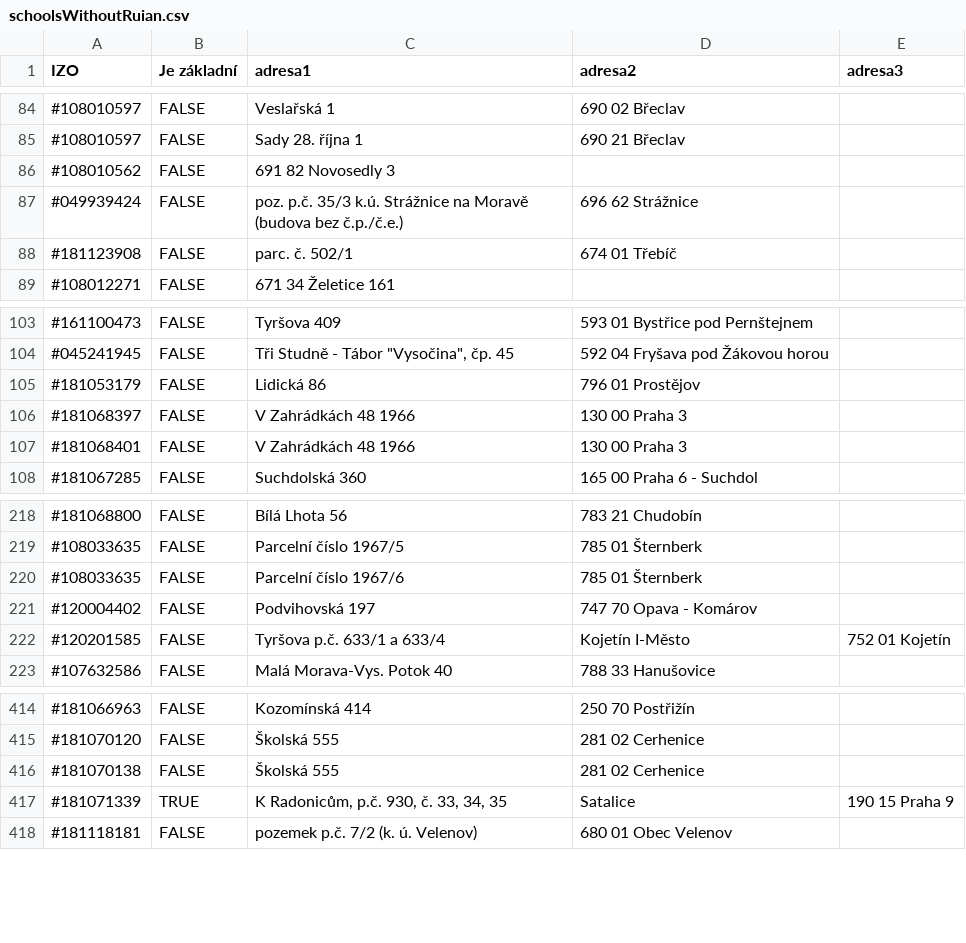
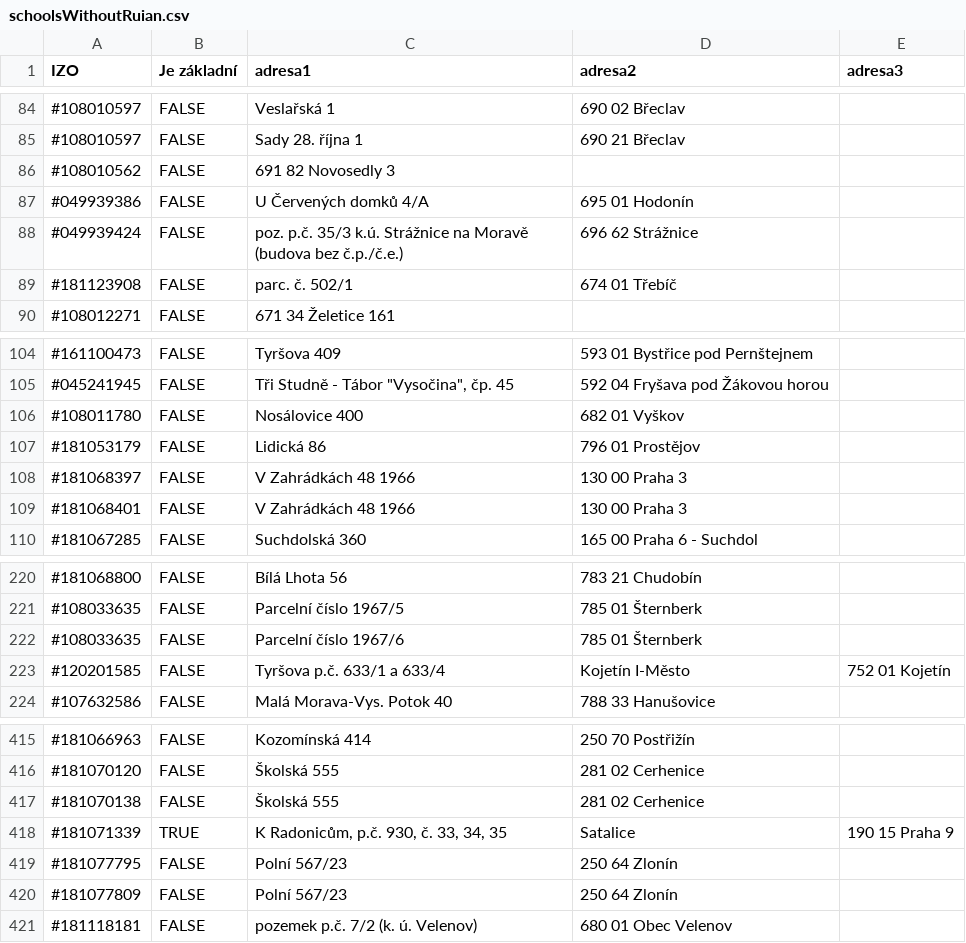
Before and after one commit to maral/text-to-map, a CSV file: schoolsWithoutRuian.csv, drawn as a sheet; only a part is shown, gaps mark what is left out; removed rows and columns are numbered as before the commit, all else as after; the diff names each change by its address in the sheet, - before the commit and + after, or states it on an @@ line.

```diff
--- a/schoolsWithoutRuian.csv
+++ b/schoolsWithoutRuian.csv
+row 87: #049939386 | FALSE | U Červených domků 4/A | 695 01 Hodonín
+row 106: #108011780 | FALSE | Nosálovice 400 | 682 01 Vyškov
-row 221: #120004402 | FALSE | Podvihovská 197 | 747 70 Opava - Komárov
+row 419: #181077795 | FALSE | Polní 567/23 | 250 64 Zlonín
+row 420: #181077809 | FALSE | Polní 567/23 | 250 64 Zlonín
```
Also changed, not shown: 44 other files.
